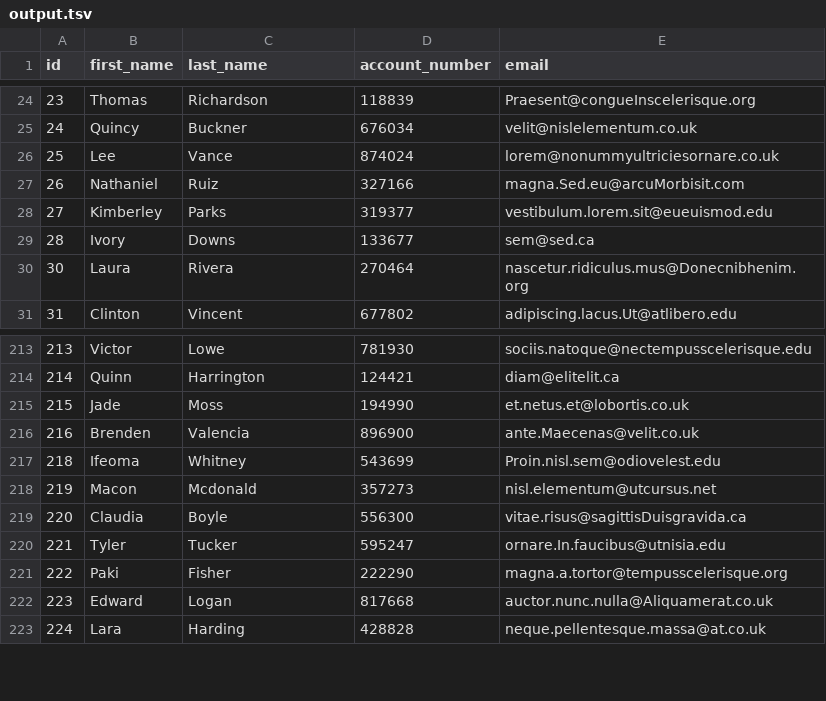
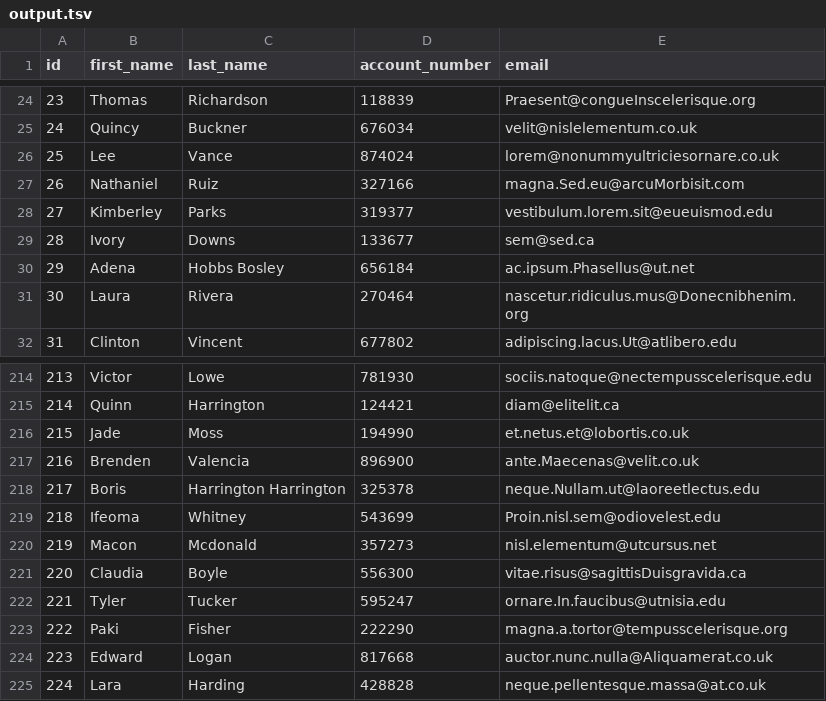
Before and after one commit to soloiago/webDiscosAlvarito, a TSV file: output.tsv, drawn as a sheet; only a part is shown, gaps mark what is left out; the diff names each change by its address in the sheet, - before the commit and + after, or states it on an @@ line.

Commit message:
Add files via upload

```diff
--- a/output.tsv
+++ b/output.tsv
+row 30: 29 | Adena | Hobbs Bosley | 656184 | ac.ipsum.Phasellus@ut.net
+row 218: 217 | Boris | Harrington Harrington | 325378 | neque.Nullam.ut@laoreetlectus.edu
```
